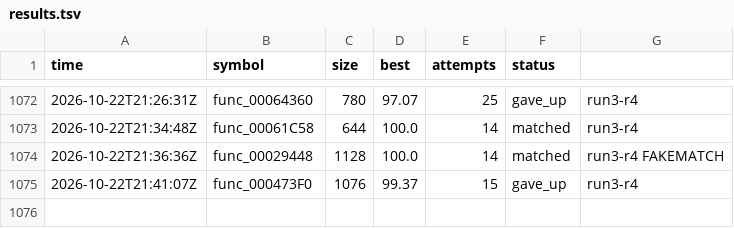
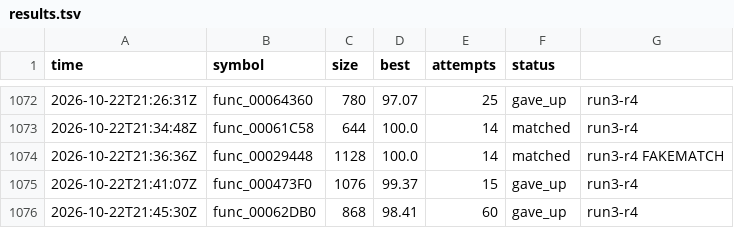
Before and after one commit to olink9/driver1-decomp, a TSV file: pilot/results.tsv, drawn as a sheet; only a part is shown, gaps mark what is left out.

```diff
--- a/pilot/results.tsv
+++ b/pilot/results.tsv
@@ -1075 +1075,2 @@ time	symbol	size	best	attempts	status
 2026-10-22T21:41:07Z	func_000473F0	1076	99.37	15	gave_up	run3-r4
+2026-10-22T21:45:30Z	func_00062DB0	868	98.41	60	gave_up	run3-r4
```
Also changed, not shown: 4 other files.
